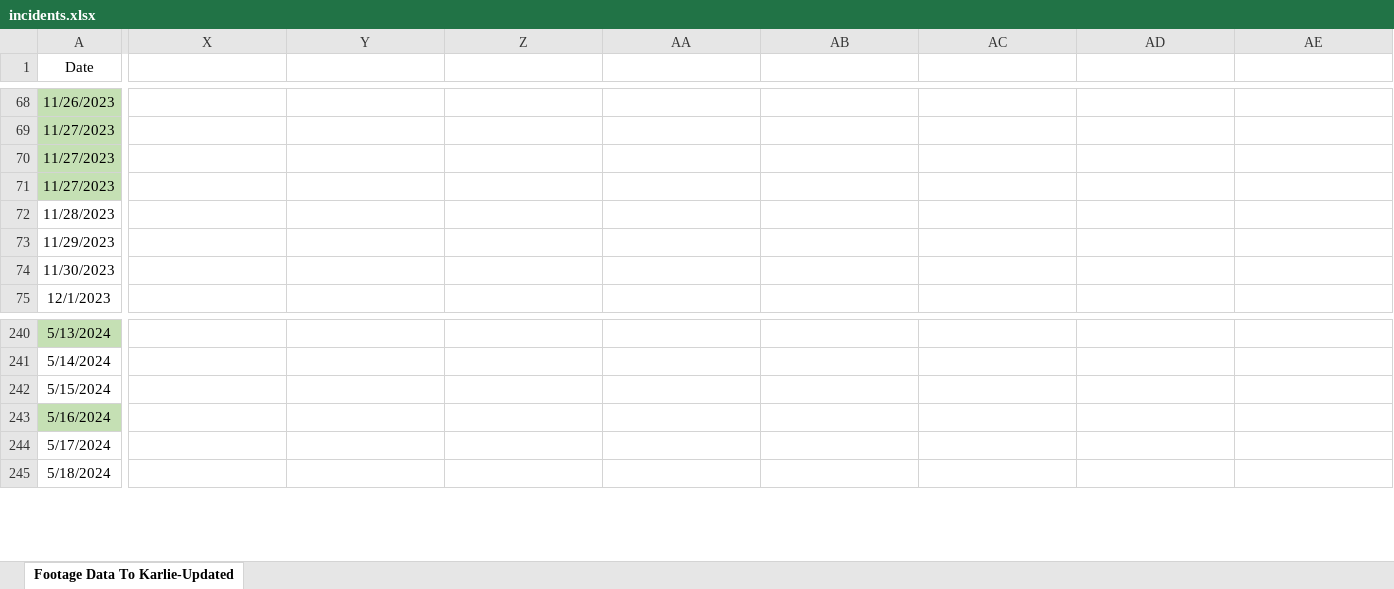
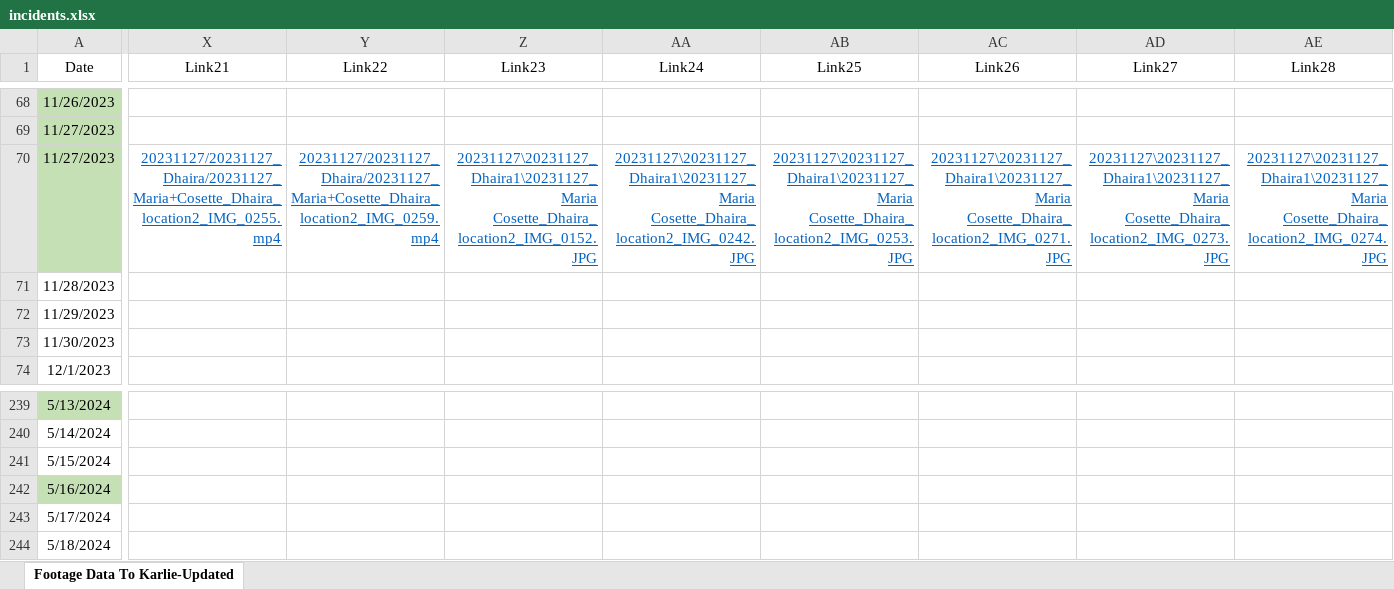
Before and after one commit to KarlieZhao/whitephosphorus, an Excel workbook: public/data/incidents.xlsx, sheet Footage Data To Karlie-Updated, drawn as a sheet; only a part is shown, gaps mark what is left out; values as stored, in another font and other column widths than the file's, no borders; rows hold the shown columns only; the diff covers the shown part only; the diff names each change by its address in the sheet, - before the commit and + after, or states it on an @@ line.

Commit message:
Update incidents.xlsx

```diff
--- a/public/data/incidents.xlsx (sheet Footage Data To Karlie-Updated)
+++ b/public/data/incidents.xlsx (sheet Footage Data To Karlie-Updated)
-X1: (empty)
+X1: Link21
-Y1: (empty)
+Y1: Link22
-Z1: (empty)
+Z1: Link23
-AA1: (empty)
+AA1: Link24
-AB1: (empty)
+AB1: Link25
-AC1: (empty)
+AC1: Link26
-AD1: (empty)
+AD1: Link27
-AE1: (empty)
+AE1: Link28
-X70 (Link21): (empty)
+X70 (Link21): 20231127/20231127_Dhaira/20231127_Maria+Cosette_Dhaira_location2_IMG_0255.mp4
-Y70 (Link22): (empty)
+Y70 (Link22): 20231127/20231127_Dhaira/20231127_Maria+Cosette_Dhaira_location2_IMG_0259.mp4
-Z70 (Link23): (empty)
+Z70 (Link23): 20231127\20231127_Dhaira1\20231127_Maria Cosette_Dhaira_location2_IMG_0152.JPG
-AA70 (Link24): (empty)
+AA70 (Link24): 20231127\20231127_Dhaira1\20231127_Maria Cosette_Dhaira_location2_IMG_0242.JPG
-AB70 (Link25): (empty)
+AB70 (Link25): 20231127\20231127_Dhaira1\20231127_Maria Cosette_Dhaira_location2_IMG_0253.JPG
-AC70 (Link26): (empty)
+AC70 (Link26): 20231127\20231127_Dhaira1\20231127_Maria Cosette_Dhaira_location2_IMG_0271.JPG
-AD70 (Link27): (empty)
+AD70 (Link27): 20231127\20231127_Dhaira1\20231127_Maria Cosette_Dhaira_location2_IMG_0273.JPG
-AE70 (Link28): (empty)
+AE70 (Link28): 20231127\20231127_Dhaira1\20231127_Maria Cosette_Dhaira_location2_IMG_0274.JPG
-row 71: 11/27/2023
```
Also changed, not shown: 4 edited cells elsewhere in this sheet.
